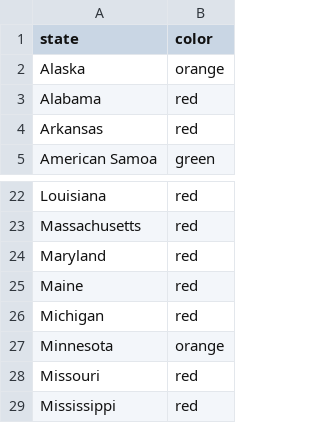
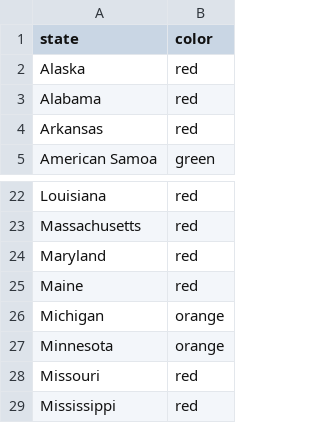
Before and after one commit to necsi/us_individual_plots, a CSV file: USStateColors.csv, drawn as a sheet; only a part is shown, gaps mark what is left out.

```diff
--- a/USStateColors.csv
+++ b/USStateColors.csv
@@ -1,3 +1,3 @@
 state,color
-Alaska,orange
+Alaska,red
 Alabama,red
@@ -25,3 +25,3 @@ Maryland,red
 Maine,red
-Michigan,red
+Michigan,orange
 Minnesota,orange
```
Also changed, not shown: 2 other files.
